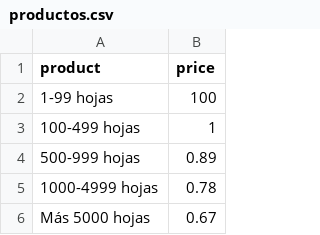
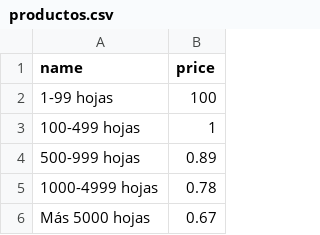
Before and after one commit to rubi06/office_depot_rub, a CSV file: storage/productos.csv, drawn as a sheet; only a part is shown.

Commit message:
new product

```diff
--- a/storage/productos.csv
+++ b/storage/productos.csv
@@ -1,2 +1,2 @@
-product,price
+name,price
 1-99 hojas,100
```
Also changed, not shown: 4 other files.
